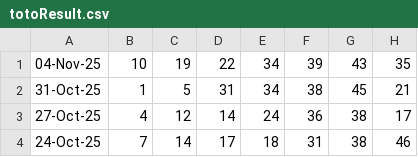
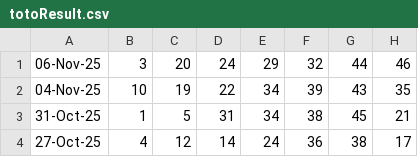
Before and after one commit to Websolution-sg/toto_predictor, a CSV file: totoResult.csv, drawn as a sheet; only a part is shown; the shorter side is filled out with more unchanged rows.

Commit message:
Latest TOTO update: Add 06-Nov-25 results (3,20,24,29,32,44,46) - Now 132 draws total

```diff
--- a/totoResult.csv
+++ b/totoResult.csv
@@ -1 +1,2 @@
+06-Nov-25,3,20,24,29,32,44,46
 04-Nov-25,10,19,22,34,39,43,35
```
